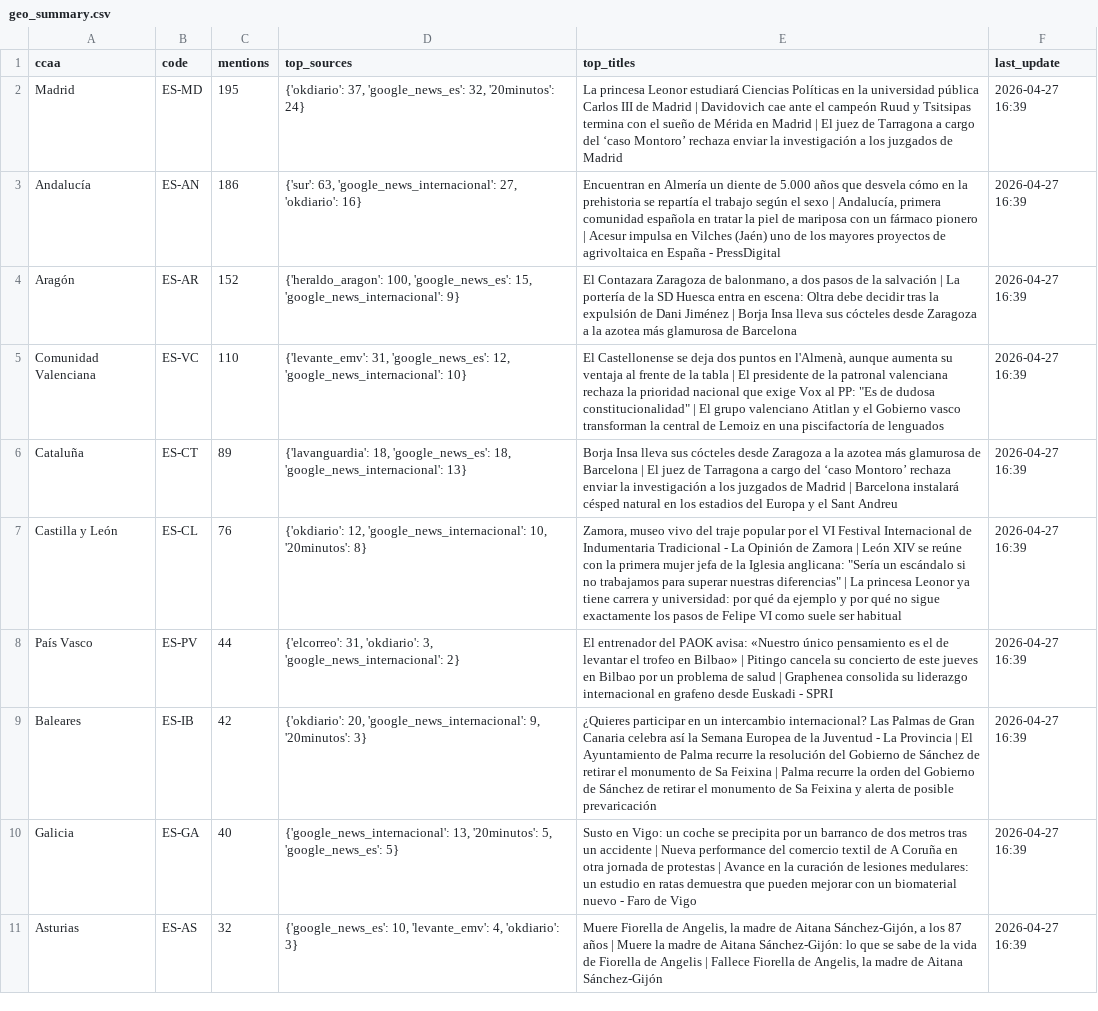
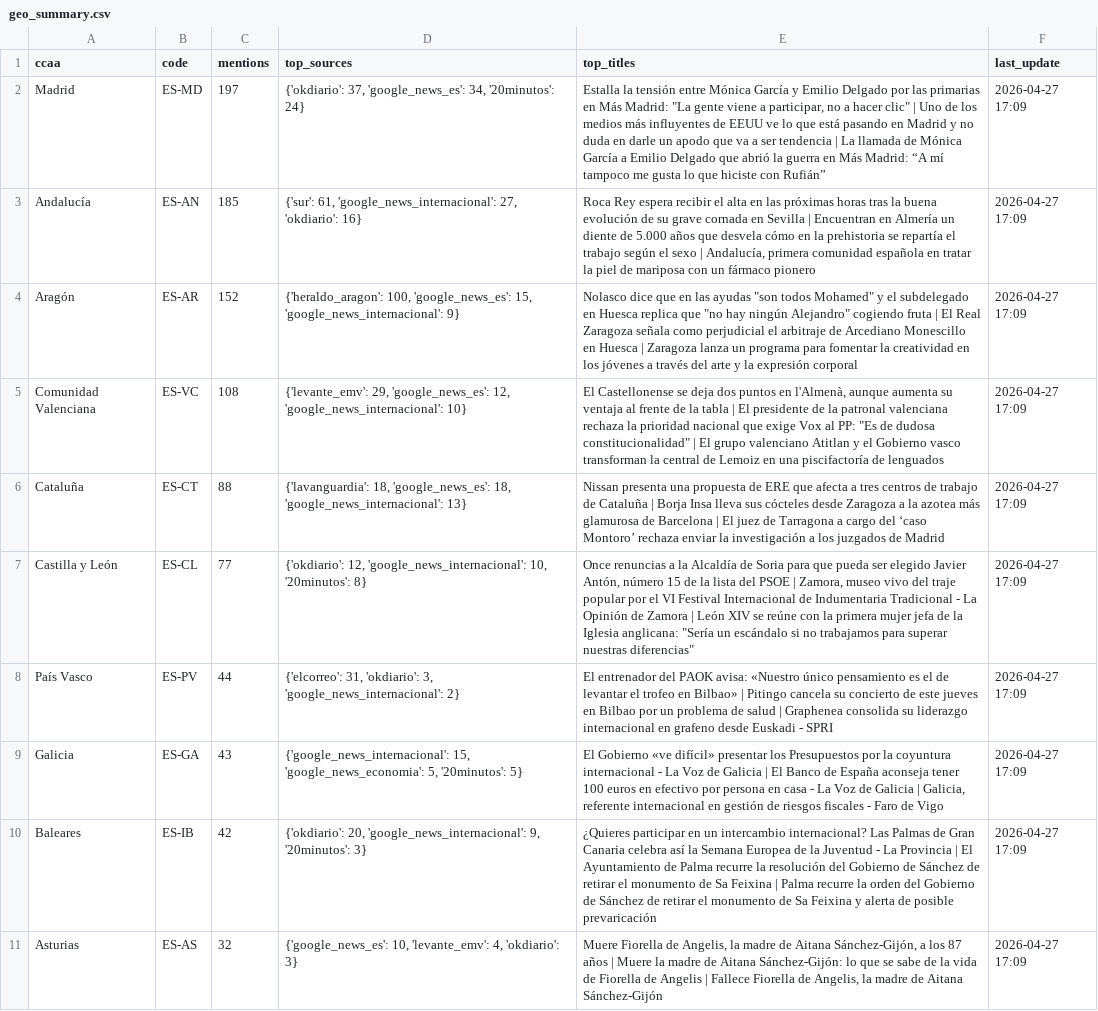
Before and after one commit to mcasrom/narrative-radar, a CSV file: data/processed/geo_summary.csv, drawn as a sheet; only a part is shown; removed rows and columns are numbered as before the commit, all else as after; the diff covers the shown part only; the diff names each change by its address in the sheet, - before the commit and + after, or states it on an @@ line.

```diff
--- a/data/processed/geo_summary.csv
+++ b/data/processed/geo_summary.csv
-C2 (mentions): 195
+C2 (mentions): 197
-D2 (top_sources): …37, 'google_news_es': 32, '20minutos': 24}
+D2 (top_sources): …37, 'google_news_es': 34, '20minutos': 24}
-E2 (top_titles): La princesa Leonor estudiará Ciencias Políticas en la universidad pública Carlos III de Madrid | Davidovich cae ante el campeón Ruud y Tsitsipas termina con el sueño de Mérida en Madrid | El juez de Tarragona a cargo del ‘caso Montoro’ rechaza enviar la investigación a los juzgados de Madrid
+E2 (top_titles): Estalla la tensión entre Mónica García y Emilio Delgado por las primarias en Más Madrid: "La gente viene a participar, no a hacer clic" | Uno de los medios más influyentes de EEUU ve lo que está pasando en Madrid y no duda en darle un apodo que va a ser tendencia | La llamada de Mónica García a Emilio Delgado que abrió la guerra en Más Madrid: “A mí tampoco me gusta lo que hiciste con Rufián”
-F2:F8 (last_update): 2026-04-27 16:39
+F2:F8 (last_update): 2026-04-27 17:09
-C3 (mentions): 186
+C3 (mentions): 185
-D3 (top_sources): {'sur': 63, 'google_news_internacional': 27,…
+D3 (top_sources): {'sur': 61, 'google_news_internacional': 27,…
-E3 (top_titles): Encuentran en Almería un diente de 5.000 años que desvela cómo en la prehistoria se repartía el trabajo según el sexo | Andalucía, primera comunidad española en tratar la piel de mariposa con un fármaco pionero | Acesur impulsa en Vilches (Jaén) uno de los mayores proyectos de agrivoltaica en España - PressDigital
+E3 (top_titles): Roca Rey espera recibir el alta en las próximas horas tras la buena evolución de su grave cornada en Sevilla | Encuentran en Almería un diente de 5.000 años que desvela cómo en la prehistoria se repartía el trabajo según el sexo | Andalucía, primera comunidad española en tratar la piel de mariposa con un fármaco pionero
-E4 (top_titles): El Contazara Zaragoza de balonmano, a dos pasos de la salvación | La portería de la SD Huesca entra en escena: Oltra debe decidir tras la expulsión de Dani Jiménez | Borja Insa lleva sus cócteles desde Zaragoza a la azotea más glamurosa de Barcelona
+E4 (top_titles): Nolasco dice que en las ayudas "son todos Mohamed" y el subdelegado en Huesca replica que "no hay ningún Alejandro" cogiendo fruta | El Real Zaragoza señala como perjudicial el arbitraje de Arcediano Monescillo en Huesca | Zaragoza lanza un programa para fomentar la creatividad en los jóvenes a través del arte y la expresión corporal
-C5 (mentions): 110
+C5 (mentions): 108
-D5 (top_sources): {'levante_emv': 31, 'google_news_es': 12,…
+D5 (top_sources): {'levante_emv': 29, 'google_news_es': 12,…
-C6 (mentions): 89
+C6 (mentions): 88
-E6 (top_titles): Borja Insa lleva sus cócteles desde Zaragoza a la azotea más glamurosa de Barcelona | El juez de Tarragona a cargo del ‘caso Montoro’ rechaza enviar la investigación a los juzgados de Madrid | Barcelona instalará césped natural en los estadios del Europa y el Sant Andreu
+E6 (top_titles): Nissan presenta una propuesta de ERE que afecta a tres centros de trabajo de Cataluña | Borja Insa lleva sus cócteles desde Zaragoza a la azotea más glamurosa de Barcelona | El juez de Tarragona a cargo del ‘caso Montoro’ rechaza enviar la investigación a los juzgados de Madrid
-C7 (mentions): 76
+C7 (mentions): 77
-E7 (top_titles): Zamora, museo vivo del traje popular por el VI Festival Internacional de Indumentaria Tradicional - La Opinión de Zamora | León XIV se reúne con la primera mujer jefa de la Iglesia anglicana: "Sería un escándalo si no trabajamos para superar nuestras diferencias" | La princesa Leonor ya tiene carrera y universidad: por qué da ejemplo y por qué no sigue exactamente los pasos de Felipe VI como suele ser habitual
+E7 (top_titles): Once renuncias a la Alcaldía de Soria para que pueda ser elegido Javier Antón, número 15 de la lista del PSOE | Zamora, museo vivo del traje popular por el VI Festival Internacional de Indumentaria Tradicional - La Opinión de Zamora | León XIV se reúne con la primera mujer jefa de la Iglesia anglicana: "Sería un escándalo si no trabajamos para superar nuestras diferencias"
+row 9: Galicia | ES-GA | 43 | {'google_news_internacional': 15, 'google_news_economia': 5, '20minutos': 5} | El Gobierno «ve difícil» presentar los Presupuestos por la coyuntura internacional - La Voz de Galicia | El Banco de España aconseja tener 100 euros en efectivo por persona en casa - La Voz de Galicia | Galicia, referente internacional en gestión de riesgos fiscales - Faro de Vigo | 2026-04-27 17:09
-F10 (last_update): 2026-04-27 16:39
+F10 (last_update): 2026-04-27 17:09
-row 10: Galicia | ES-GA | 40 | {'google_news_internacional': 13, '20minutos': 5, 'google_news_es': 5} | Susto en Vigo: un coche se precipita por un barranco de dos metros tras un accidente | Nueva performance del comercio textil de A Coruña en otra jornada de protestas | Avance en la curación de lesiones medulares: un estudio en ratas demuestra que pueden mejorar con un biomaterial nuevo - Faro de Vigo | 2026-04-27 16:39
-F11 (last_update): 2026-04-27 16:39
+F11 (last_update): 2026-04-27 17:09
```
Also changed, not shown: 1 added row, 1 removed row and 12 edited cells elsewhere in this file, data/processed/coordination_history.csv, data/processed/disinfo_alerts.csv, 44 other files.
